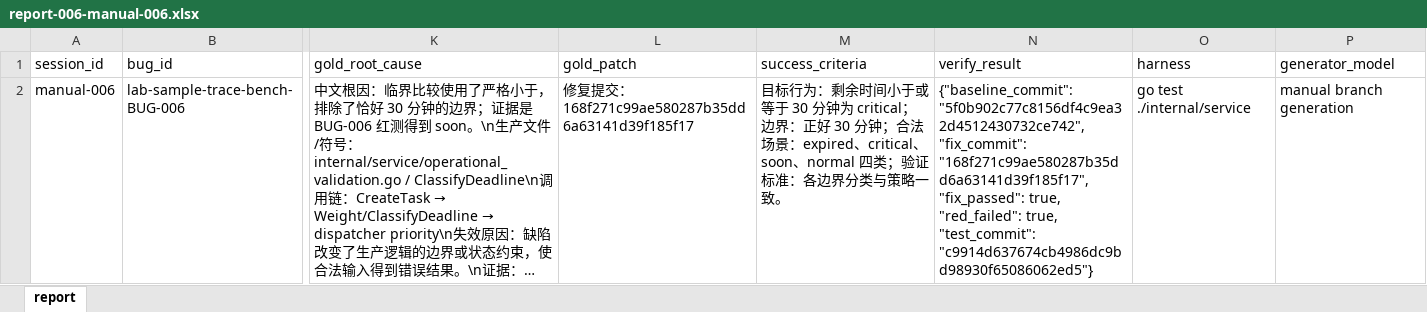
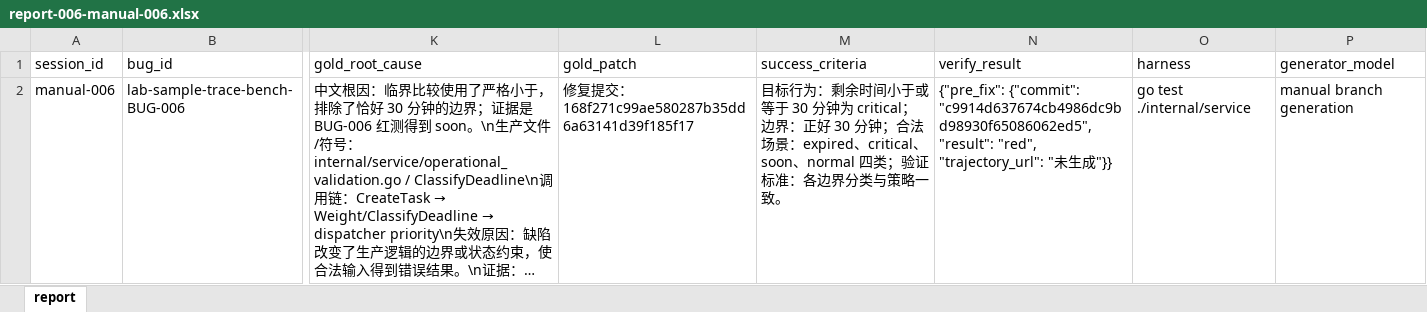
Before and after one commit to zhangkui/lab-sample-trace-bench, an Excel workbook: report-006-manual-006.xlsx, sheet report, drawn as a sheet; only a part is shown, gaps mark what is left out; long unchanged cells end in …; values as stored, in another font and other column widths than the file's, no borders; the diff names each change by its address in the sheet, - before the commit and + after, or states it on an @@ line.

Commit message:
chore: normalize verification result semantics

```diff
--- a/report-006-manual-006.xlsx (sheet report)
+++ b/report-006-manual-006.xlsx (sheet report)
-N2 (verify_result): {"baseline_commit": "5f0b902c77c8156df4c9ea32d4512430732ce742", "fix_commit": "168f271c99ae580287b35dd6a63141d39f185f17", "fix_passed": true, "red_failed": true, "test_commit": "c9914d637674cb4986dc9bd98930f65086062ed5"}
+N2 (verify_result): {"pre_fix": {"commit": "c9914d637674cb4986dc9bd98930f65086062ed5", "result": "red", "trajectory_url": "未生成"}}
```
Also changed, not shown: report-001-manual-001.xlsx, report-002-manual-002.xlsx, 37 other files.
